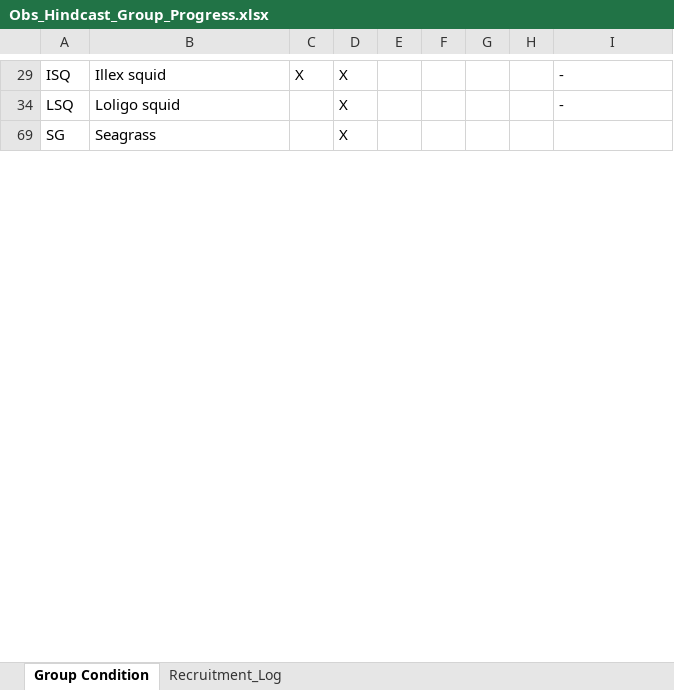
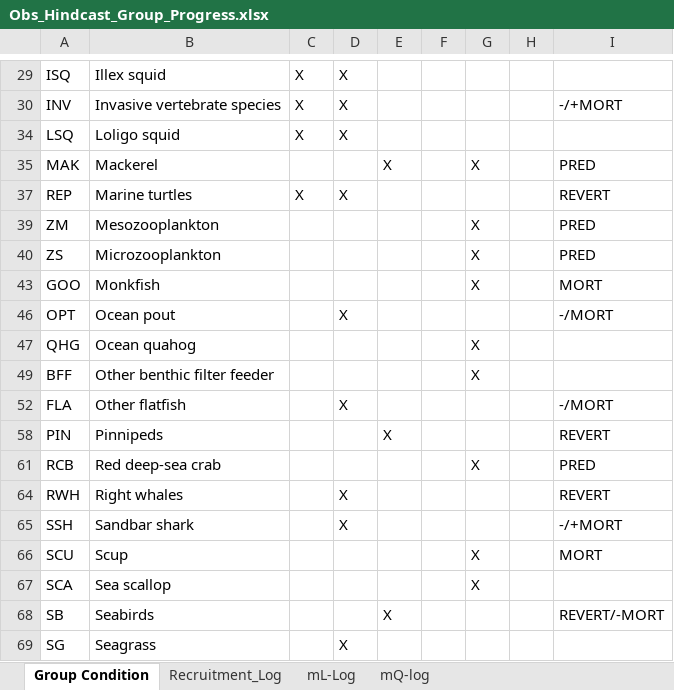
Before and after one commit to NEFSC/READ-EDAB-neusAtlantis, an Excel workbook: diagnostics/Obs_Hindcast_Group_Progress.xlsx, sheet Group Condition, drawn as a sheet; only a part is shown, gaps mark what is left out; values as stored, in another font and other column widths than the file's, no borders; the diff covers the shown part only; the diff names each change by its address in the sheet, - before the commit and + after, or states it on an @@ line.

Commit message:
ReducePred 10 - Turned on all previous mL and mQ mortality terms that were turned off by RM for tuning - Reformated some of biology.prm for easier parsing. Remove tab delimiters for mortality terms - modified mL decreased mL for MAK and COD - Increased mQ for pred groups with longterm sustained growth - Decreased mQ for pred groups with rapid declines/extinctions - Restored KDENR for protected spp to original values now that mortality is back on - Generally, if mortality was changed, KDENR was reverted to original RM value

```diff
--- a/diagnostics/Obs_Hindcast_Group_Progress.xlsx (sheet Group Condition)
+++ b/diagnostics/Obs_Hindcast_Group_Progress.xlsx (sheet Group Condition)
+sheet tab: mL-Log
+sheet tab: mQ-log
-I29: -
+I29: (empty)
+row 30: INV | Invasive vertebrate species | X | X |  |  |  |  | -/+MORT
-C34: (empty)
+C34: X
-I34: -
+I34: (empty)
+row 35: MAK | Mackerel |  |  | X |  | X |  | PRED
+row 37: REP | Marine turtles | X | X |  |  |  |  | REVERT
+row 39: ZM | Mesozooplankton |  |  |  |  | X |  | PRED
+row 40: ZS | Microzooplankton |  |  |  |  | X |  | PRED
+row 43: GOO | Monkfish |  |  |  |  | X |  | MORT
+row 46: OPT | Ocean pout |  | X |  |  |  |  | -/MORT
@@ row 47 unhidden: QHG | Ocean quahog |  |  |  |  | X @@
@@ row 49 unhidden: BFF | Other benthic filter feeder |  |  |  |  | X @@
+row 52: FLA | Other flatfish |  | X |  |  |  |  | -/MORT
+row 58: PIN | Pinnipeds |  |  | X |  |  |  | REVERT
+row 61: RCB | Red deep-sea crab |  |  |  |  | X |  | PRED
+row 64: RWH | Right whales |  | X |  |  |  |  | REVERT
+row 65: SSH | Sandbar shark |  | X |  |  |  |  | -/+MORT
+row 66: SCU | Scup |  |  |  |  | X |  | MORT
@@ row 67 unhidden: SCA | Sea scallop |  |  |  |  | X @@
+row 68: SB | Seabirds |  |  | X |  |  |  | REVERT/-MORT
```
Also changed, not shown: 23 added rows, 9 hidden or unhidden rows and 4 edited cells elsewhere in this sheet, sheet Recruitment_Log, hidden cells, 1 other file.
